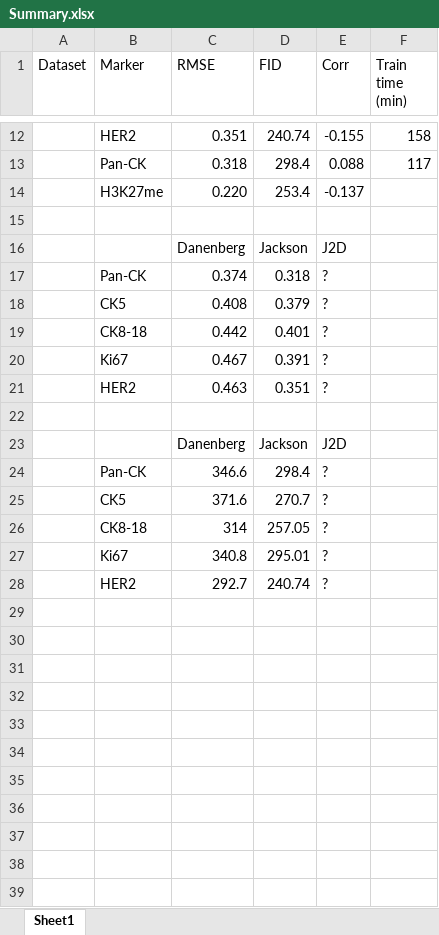
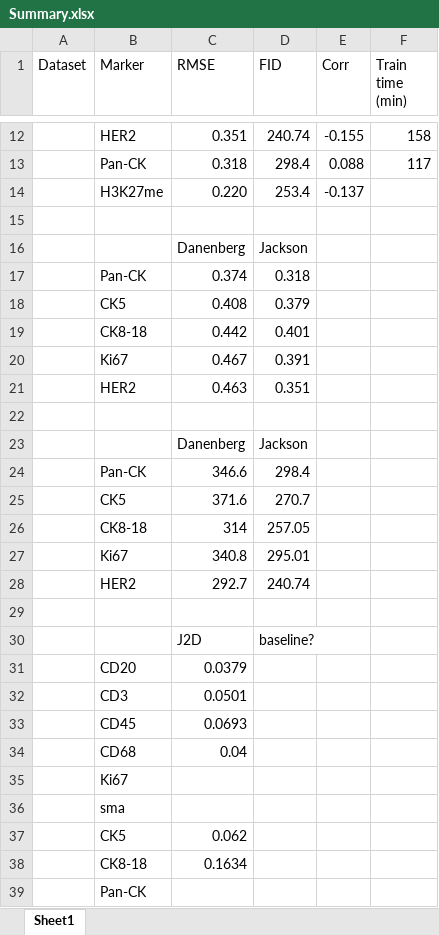
Before and after one commit to YuvalSK/SPGAI, an Excel workbook: Scripts/Results/Summary.xlsx, sheet Sheet1, drawn as a sheet; only a part is shown, gaps mark what is left out; values as stored, in another font and other column widths than the file's, no borders; charts and pictures not drawn; the diff names each change by its address in the sheet, - before the commit and + after, or states it on an @@ line.

```diff
--- a/Scripts/Results/Summary.xlsx (sheet Sheet1)
+++ b/Scripts/Results/Summary.xlsx (sheet Sheet1)
-E16 (Corr): J2D
+E16 (Corr): (empty)
-E17:E21 (Corr): ?
+E17:E21 (Corr): (empty)
-E23 (Corr): J2D
+E23 (Corr): (empty)
-E24:E28 (Corr): ?
+E24:E28 (Corr): (empty)
+row 29: (empty)
+row 30:  |  | J2D | baseline?
+row 31:  | CD20 | 0.0379
+row 32:  | CD3 | 0.0501
+row 33:  | CD45 | 0.0693
+row 34:  | CD68 | 0.04
+row 35:  | Ki67
+row 36:  | sma
+row 37:  | CK5 | 0.062
+row 38:  | CK8-18 | 0.1634
+row 39:  | Pan-CK
```
Also changed, not shown: charts or pictures, 14 other files.
